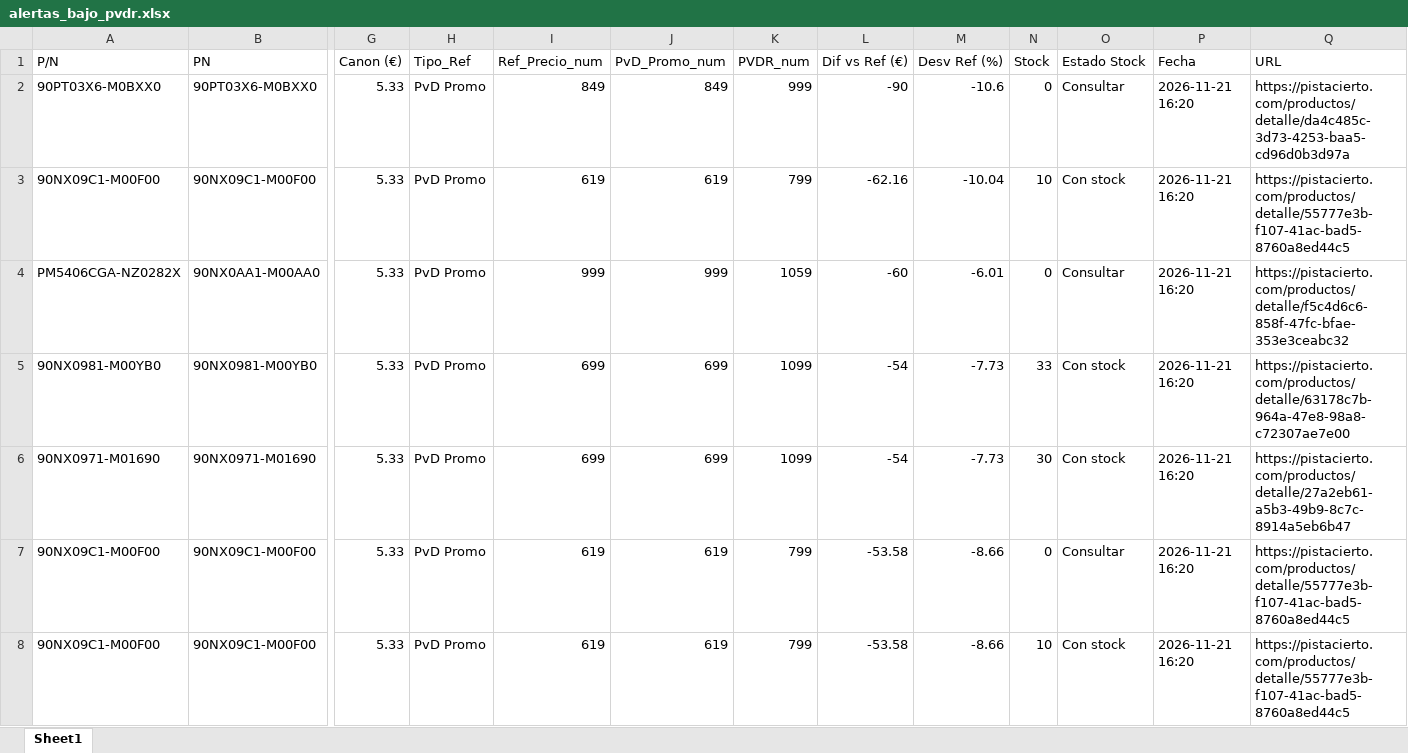
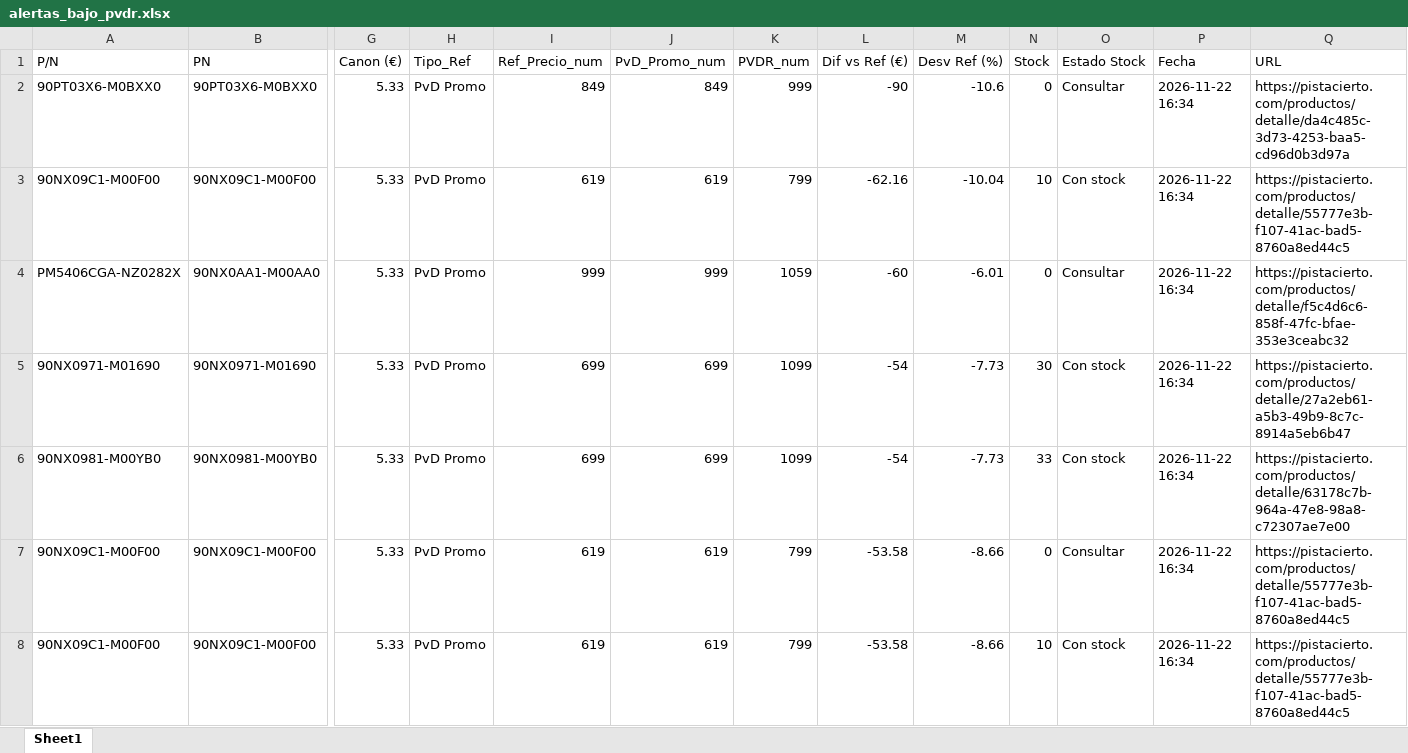
Before and after one commit to Naybil2311/CheckPISTA, an Excel workbook: alertas_bajo_pvdr.xlsx, sheet Sheet1, drawn as a sheet; only a part is shown, gaps mark what is left out; values as stored, in another font and other column widths than the file's, no borders; removed rows and columns are numbered as before the commit, all else as after; rows hold the shown columns only; the diff covers the shown part only; the diff names each change by its address in the sheet, - before the commit and + after, or states it on an @@ line.

```diff
--- a/alertas_bajo_pvdr.xlsx (sheet Sheet1)
+++ b/alertas_bajo_pvdr.xlsx (sheet Sheet1)
-P2:P4 (Fecha): 2026-11-21 16:20
+P2:P4 (Fecha): 2026-11-22 16:34
-row 5: 90NX0981-M00YB0 | 90NX0981-M00YB0 | 5.33 | PvD Promo | 699 | 699 | 1099 | -54 | -7.73 | 33 | Con stock | 2026-11-21 16:20 | https://pistacierto.com/productos/detalle/63178c7b-964a-47e8-98a8-c72307ae7e00
-P5 (Fecha): 2026-11-21 16:20
+P5 (Fecha): 2026-11-22 16:34
+row 6: 90NX0981-M00YB0 | 90NX0981-M00YB0 | 5.33 | PvD Promo | 699 | 699 | 1099 | -54 | -7.73 | 33 | Con stock | 2026-11-22 16:34 | https://pistacierto.com/productos/detalle/63178c7b-964a-47e8-98a8-c72307ae7e00
-P7:P8 (Fecha): 2026-11-21 16:20
+P7:P8 (Fecha): 2026-11-22 16:34
```
Also changed, not shown: 3 added rows, 3 removed rows and 26 edited cells elsewhere in this sheet, cambios_pistacierto.xlsx, 3 other files.
